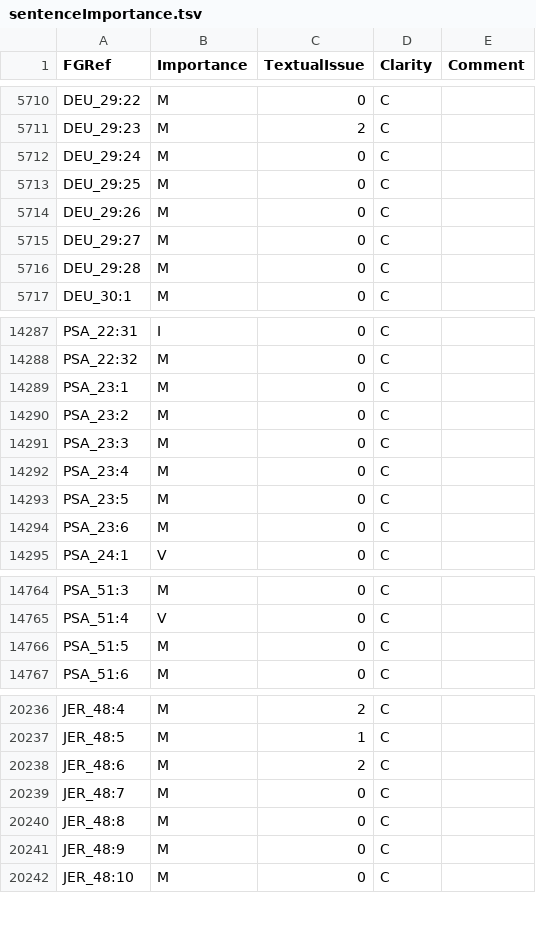
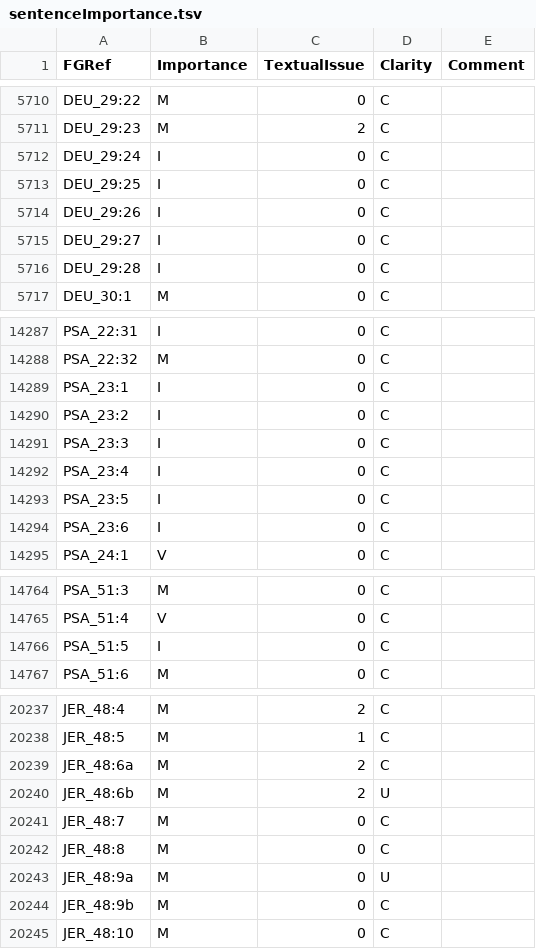
Before and after one commit to Freely-Given-org/OpenBibleData, a TSV file: datasets/sentenceImportance/sentenceImportance.tsv, drawn as a sheet; only a part is shown, gaps mark what is left out; the diff covers the shown part only.

```diff
--- a/datasets/sentenceImportance/sentenceImportance.tsv
+++ b/datasets/sentenceImportance/sentenceImportance.tsv
@@ -5711,7 +5711,7 @@ DEU_29:22	M	0	C
 DEU_29:23	M	2	C	
-DEU_29:24	M	0	C	
-DEU_29:25	M	0	C	
-DEU_29:26	M	0	C	
-DEU_29:27	M	0	C	
-DEU_29:28	M	0	C	
+DEU_29:24	I	0	C	
+DEU_29:25	I	0	C	
+DEU_29:26	I	0	C	
+DEU_29:27	I	0	C	
+DEU_29:28	I	0	C	
 DEU_30:1	M	0	C	
@@ -14288,8 +14288,8 @@ PSA_22:31	I	0	C
 PSA_22:32	M	0	C	
-PSA_23:1	M	0	C	
-PSA_23:2	M	0	C	
-PSA_23:3	M	0	C	
-PSA_23:4	M	0	C	
-PSA_23:5	M	0	C	
-PSA_23:6	M	0	C	
+PSA_23:1	I	0	C	
+PSA_23:2	I	0	C	
+PSA_23:3	I	0	C	
+PSA_23:4	I	0	C	
+PSA_23:5	I	0	C	
+PSA_23:6	I	0	C	
 PSA_24:1	V	0	C	
@@ -14765,3 +14765,3 @@ PSA_51:3	M	0	C
 PSA_51:4	V	0	C	
-PSA_51:5	M	0	C	
+PSA_51:5	I	0	C	
 PSA_51:6	M	0	C	
@@ -20237,6 +20238,8 @@ JER_48:4	M	2	C
 JER_48:5	M	1	C	
-JER_48:6	M	2	C	
+JER_48:6a	M	2	C	
+JER_48:6b	M	2	U	
 JER_48:7	M	0	C	
 JER_48:8	M	0	C	
-JER_48:9	M	0	C	
+JER_48:9a	M	0	U	
+JER_48:9b	M	0	C	
 JER_48:10	M	0	C	
```
Also changed, not shown: 3 added rows and 33 edited cells elsewhere in this file, 9 other files.
